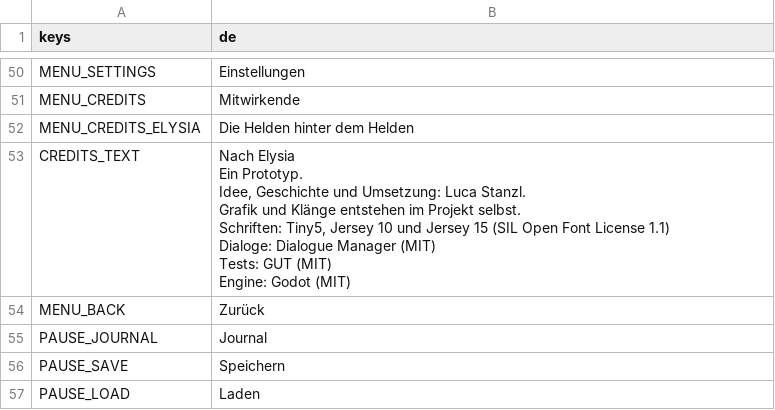
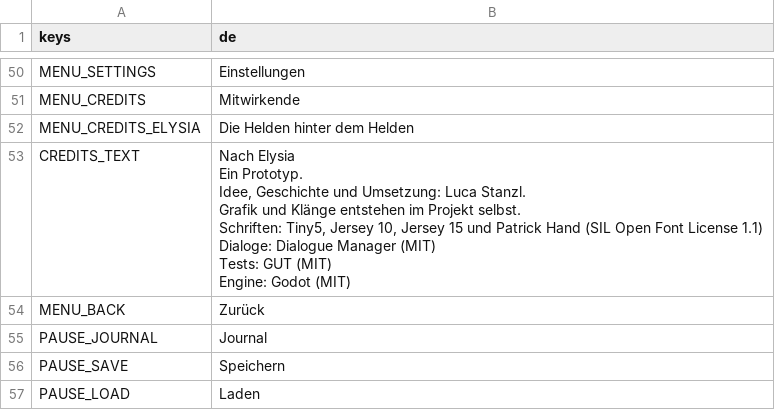
Before and after one commit to Stanzlu/Game, a CSV file: content/locale/ui.csv, drawn as a sheet; only a part is shown, gaps mark what is left out.

```diff
--- a/content/locale/ui.csv
+++ b/content/locale/ui.csv
@@ -52,12 +52,12 @@ MENU_CREDITS,Mitwirkende
 MENU_CREDITS_ELYSIA,Die Helden hinter dem Helden
-CREDITS_TEXT,"Nach Elysia
-Ein Prototyp.
-
-Idee, Geschichte und Umsetzung: Luca Stanzl.
-Grafik und Klänge entstehen im Projekt selbst.
-
-Schriften: Tiny5, Jersey 10 und Jersey 15 (SIL Open Font License 1.1)
-Dialoge: Dialogue Manager (MIT)
-Tests: GUT (MIT)
-Engine: Godot (MIT)"
+CREDITS_TEXT,"Nach Elysia
+Ein Prototyp.
+
+Idee, Geschichte und Umsetzung: Luca Stanzl.
+Grafik und Klänge entstehen im Projekt selbst.
+
+Schriften: Tiny5, Jersey 10, Jersey 15 und Patrick Hand (SIL Open Font License 1.1)
+Dialoge: Dialogue Manager (MIT)
+Tests: GUT (MIT)
+Engine: Godot (MIT)"
 MENU_BACK,Zurück
```
Also changed, not shown: 16 other files.
